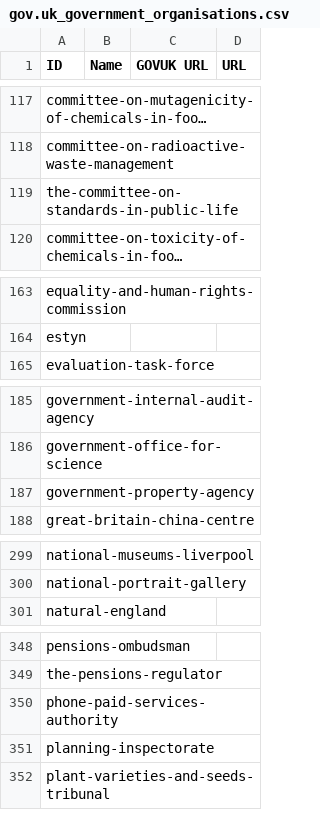
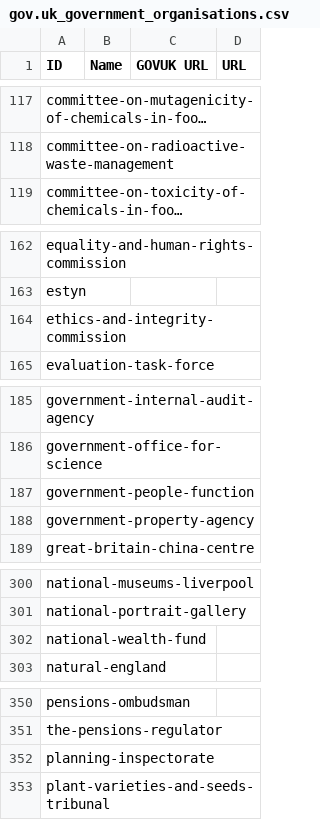
Before and after one commit to odileeds/uk-government-organisations, a CSV file: gov.uk_government_organisations.csv, drawn as a sheet; only a part is shown, gaps mark what is left out; long unchanged cells end in …; removed rows and columns are numbered as before the commit, all else as after; the diff covers the shown part only; the diff names each change by its address in the sheet, - before the commit and + after, or states it on an @@ line.

```diff
--- a/gov.uk_government_organisations.csv
+++ b/gov.uk_government_organisations.csv
-row 119: the-committee-on-standards-in-public-life
+row 164: ethics-and-integrity-commission
+row 187: government-people-function
+row 302: national-wealth-fund
-row 350: phone-paid-services-authority
```
Also changed, not shown: 1 added row and 1 removed row elsewhere in this file, gov.uk_api_organisations-augmented.csv, gov.uk_api_organisations-augmented.tsv, 6 other files.
